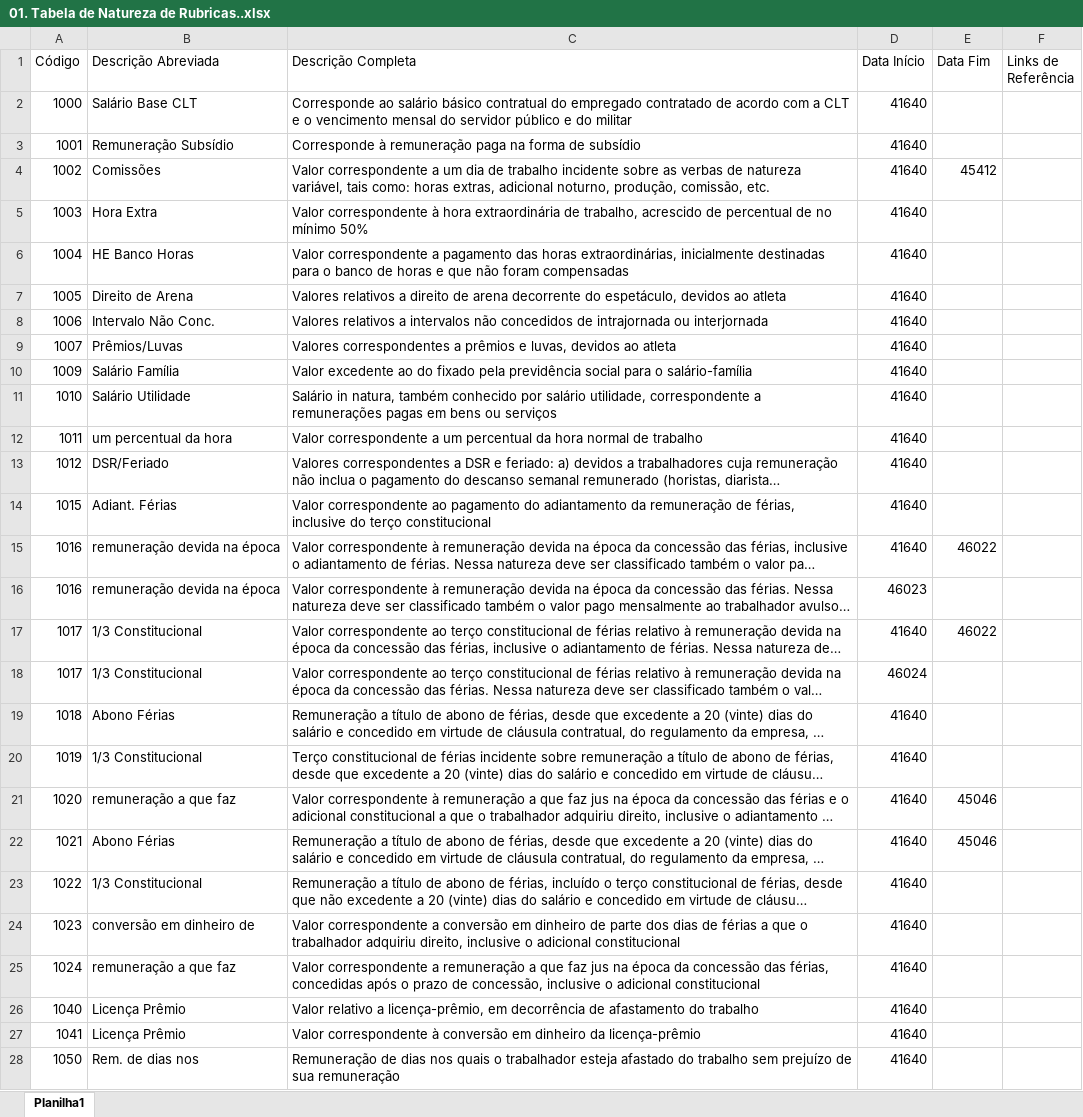
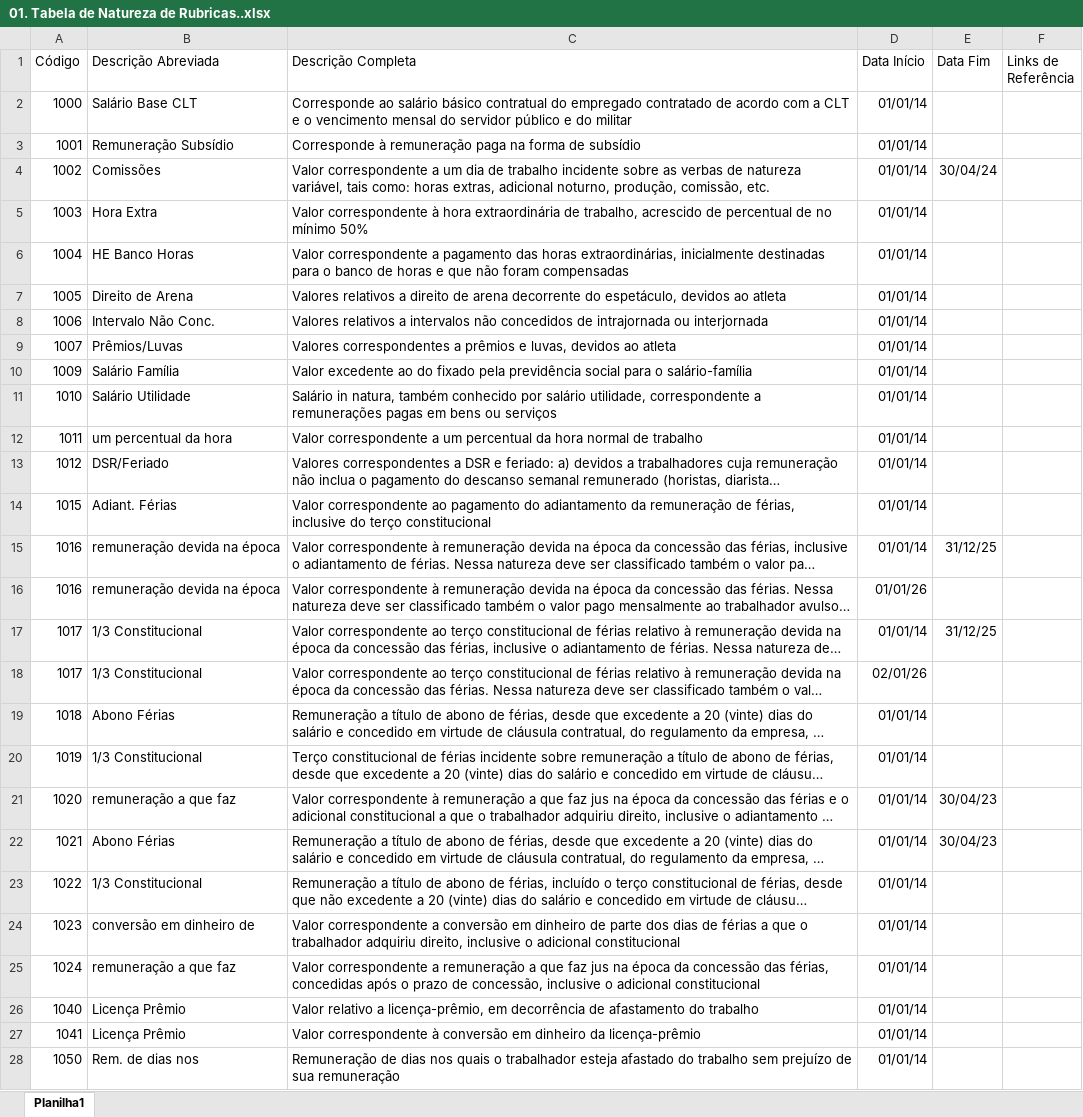
Before and after one commit to visitorconsultoria/visitor-tools, an Excel workbook: scripts/01. Tabela de Natureza de Rubricas..xlsx, sheet Planilha1, drawn as a sheet; only a part is shown; long unchanged cells end in …; values as stored, in another font and other column widths than the file's, no borders; the diff covers the shown part only; the diff names each change by its address in the sheet, - before the commit and + after, or states it on an @@ line.

Commit message:
Add rubrica rule management and comparison workflow

```diff
--- a/scripts/01. Tabela de Natureza de Rubricas..xlsx (sheet Planilha1)
+++ b/scripts/01. Tabela de Natureza de Rubricas..xlsx (sheet Planilha1)
-D2:D15 (Data Início): 41640
+D2:D15 (Data Início): 01/01/14
-E4 (Data Fim): 45412
+E4 (Data Fim): 30/04/24
-E15 (Data Fim): 46022
+E15 (Data Fim): 31/12/25
-D16 (Data Início): 46023
+D16 (Data Início): 01/01/26
-D17 (Data Início): 41640
+D17 (Data Início): 01/01/14
-E17 (Data Fim): 46022
+E17 (Data Fim): 31/12/25
-D18 (Data Início): 46024
+D18 (Data Início): 02/01/26
-D19:D28 (Data Início): 41640
+D19:D28 (Data Início): 01/01/14
-E21:E22 (Data Fim): 45046
+E21:E22 (Data Fim): 30/04/23
```
Also changed, not shown: 204 edited cells elsewhere in this sheet, scripts/08. Tabela ID CÁLCULO - Protheus.xlsx, 14 other files.
